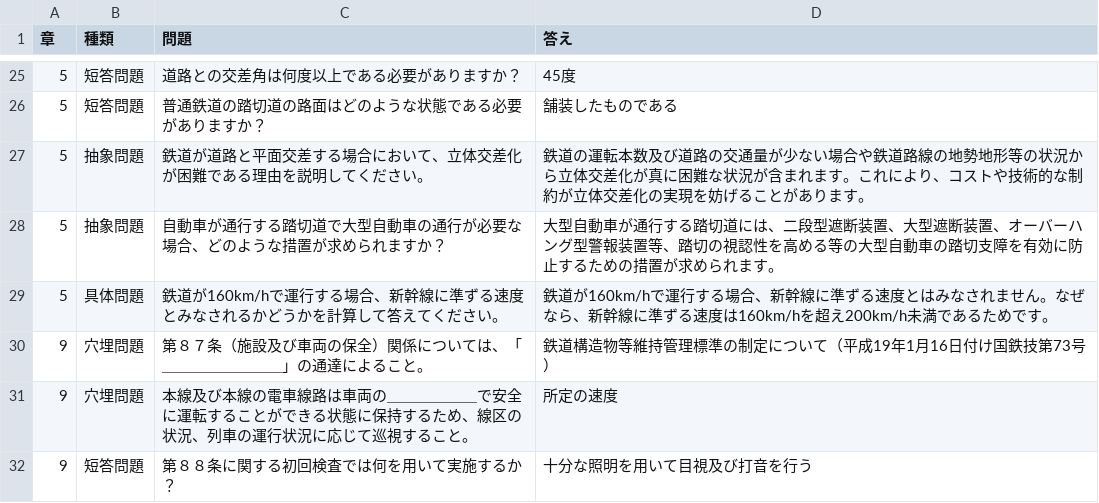
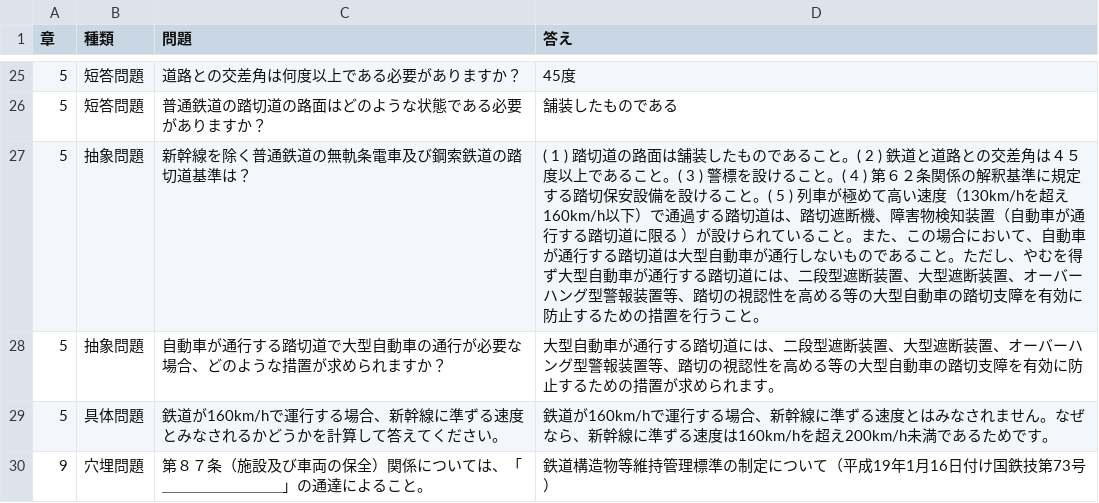
Before and after one commit to rakawanegan/pbl-railway-knowledge-system, a CSV file: data/Question.csv, drawn as a sheet; only a part is shown, gaps mark what is left out; the shorter side is filled out with more unchanged rows.

Commit message:
fix question

```diff
--- a/data/Question.csv
+++ b/data/Question.csv
@@ -26,3 +26,3 @@
 5,短答問題,普通鉄道の踏切道の路面はどのような状態である必要がありますか？,舗装したものである
-5,抽象問題,鉄道が道路と平面交差する場合において、立体交差化が困難である理由を説明してください。,鉄道の運転本数及び道路の交通量が少ない場合や鉄道路線の地勢地形等の状況から立体交差化が真に困難な状況が含まれます。これにより、コストや技術的な制約が立体交差化の実現を妨げることがあります。
+5,抽象問題,新幹線を除く普通鉄道の無軌条電車及び鋼索鉄道の踏切道基準は？,( 1 ) 踏切道の路面は舗装したものであること。( 2 ) 鉄道と道路との交差角は４５度以上であること。( 3 ) 警標を設けること。( 4 ) 第６２条関係の解釈基準に規定する踏切保安設備を設けること。( 5 ) 列車が極めて高い速度（130km/hを超え 160km/h以下）で通過する踏切道は、踏切遮断機、障害物検知装置（自動車が通行する踏切道に限る ）が設けられていること。また、この場合において、自動車が通行する踏切道は大型自動車が通行しないものであること。ただし、やむを得ず大型自動車が通行する踏切道には、二段型遮断装置、大型遮断装置、オーバーハング型警報装置等、踏切の視認性を高める等の大型自動車の踏切支障を有効に防止するための措置を行うこと。
 5,抽象問題,自動車が通行する踏切道で大型自動車の通行が必要な場合、どのような措置が求められますか？,大型自動車が通行する踏切道には、二段型遮断装置、大型遮断装置、オーバーハング型警報装置等、踏切の視認性を高める等の大型自動車の踏切支障を有効に防止するための措置が求められます。
```
Also changed, not shown: 2 other files.
